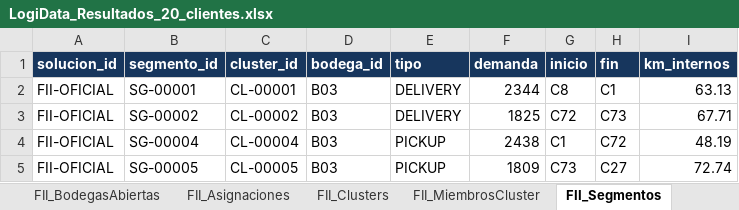
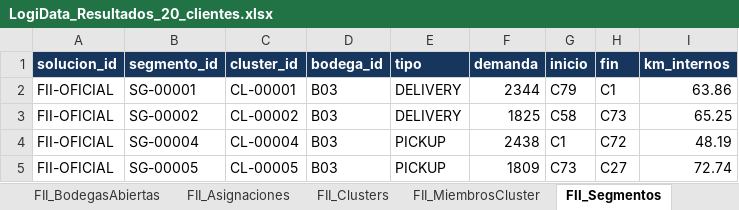
Before and after one commit to caro12023/logidata-bogota, an Excel workbook: resultados_logidata/LogiData_Resultados_20_clientes.xlsx, sheet FII_Segmentos, drawn as a sheet; values as stored, in another font and other column widths than the file's, no borders; the diff names each change by its address in the sheet, - before the commit and + after, or states it on an @@ line.

```diff
--- a/resultados_logidata/LogiData_Resultados_20_clientes.xlsx (sheet FII_Segmentos)
+++ b/resultados_logidata/LogiData_Resultados_20_clientes.xlsx (sheet FII_Segmentos)
-G2 (inicio): C8
+G2 (inicio): C79
-I2 (km_internos): 63.13
+I2 (km_internos): 63.86
-G3 (inicio): C72
+G3 (inicio): C58
-I3 (km_internos): 67.71
+I3 (km_internos): 65.25
```
Also changed, not shown: sheet Tiempos_Movimientos, sheet Movimientos_FaseII, sheet FII_Visitas, sheet Control_Ejecucion, sheet Evaluacion_Candidatos, sheet FI_Parametros, 15 more sheets, other sheet tabs, resultados_logidata/LogiData_Resultados_05_clientes.xlsx, resultados_logidata/LogiData_Resultados_10_clientes.xlsx, 9 other files.
